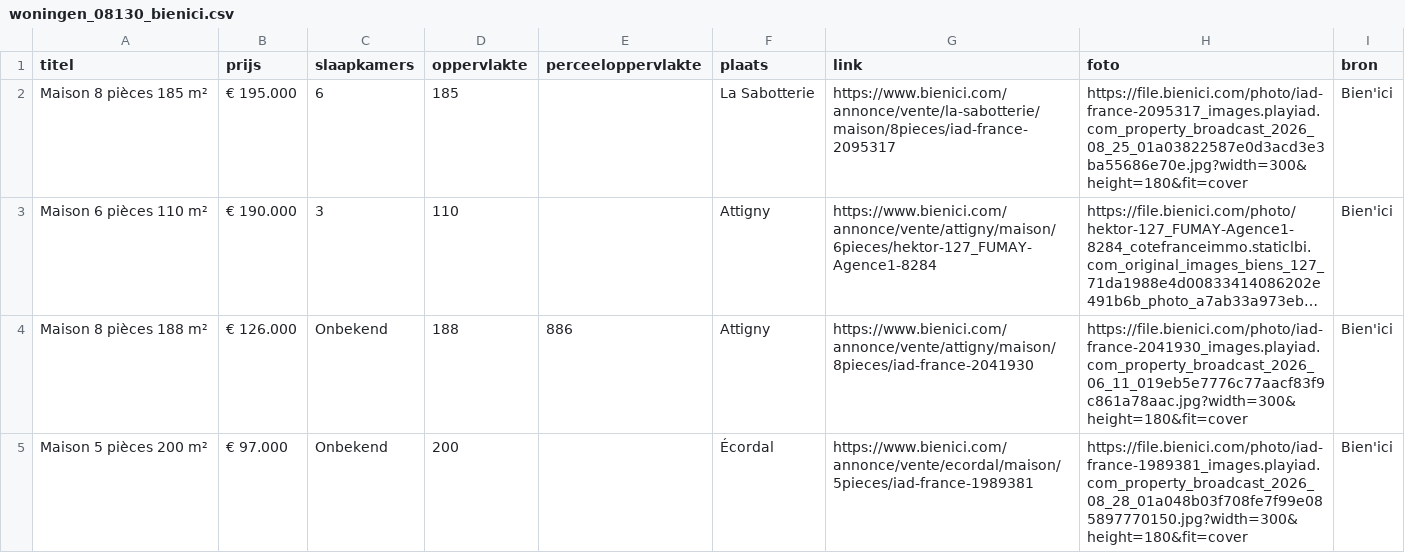
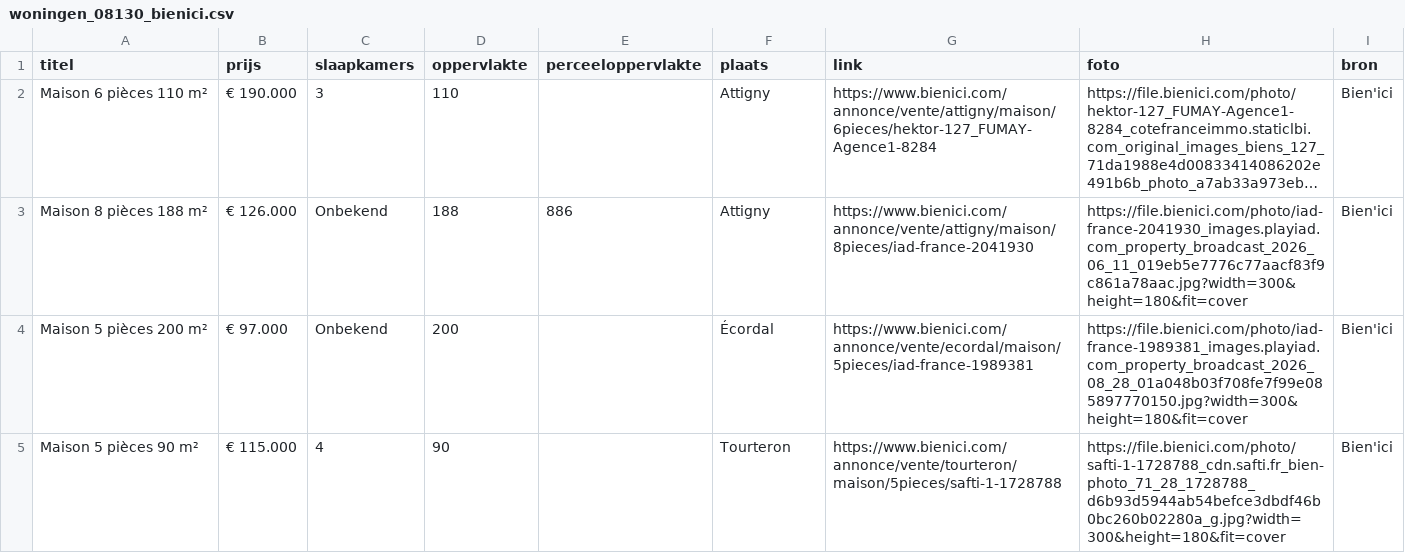
Before and after one commit to janvijverberg918/Huizenzoeker-Frankrijk, a CSV file: woningen_08130_bienici.csv, drawn as a sheet; only a part is shown; the shorter side is filled out with more unchanged rows; long unchanged cells end in …; the diff names each change by its address in the sheet, - before the commit and + after, or states it on an @@ line.

```diff
--- a/woningen_08130_bienici.csv
+++ b/woningen_08130_bienici.csv
-row 2: Maison 8 pièces 185 m² | € 195.000 | 6 | 185 |  | La Sabotterie | https://www.bienici.com/annonce/vente/la-sabotterie/maison/8pieces/iad-france-2095317 | https://file.bienici.com/photo/iad-france-2095317_images.playiad.com_property_broadcast_2026_08_25_01a03822587e0d3acd3e3ba55686e70e.jpg?width=300&height=180&fit=cover | Bien'ici
```
Also changed, not shown: woningen_02140_bienici.csv, woningen_08000_bienici.csv, 7 other files.
